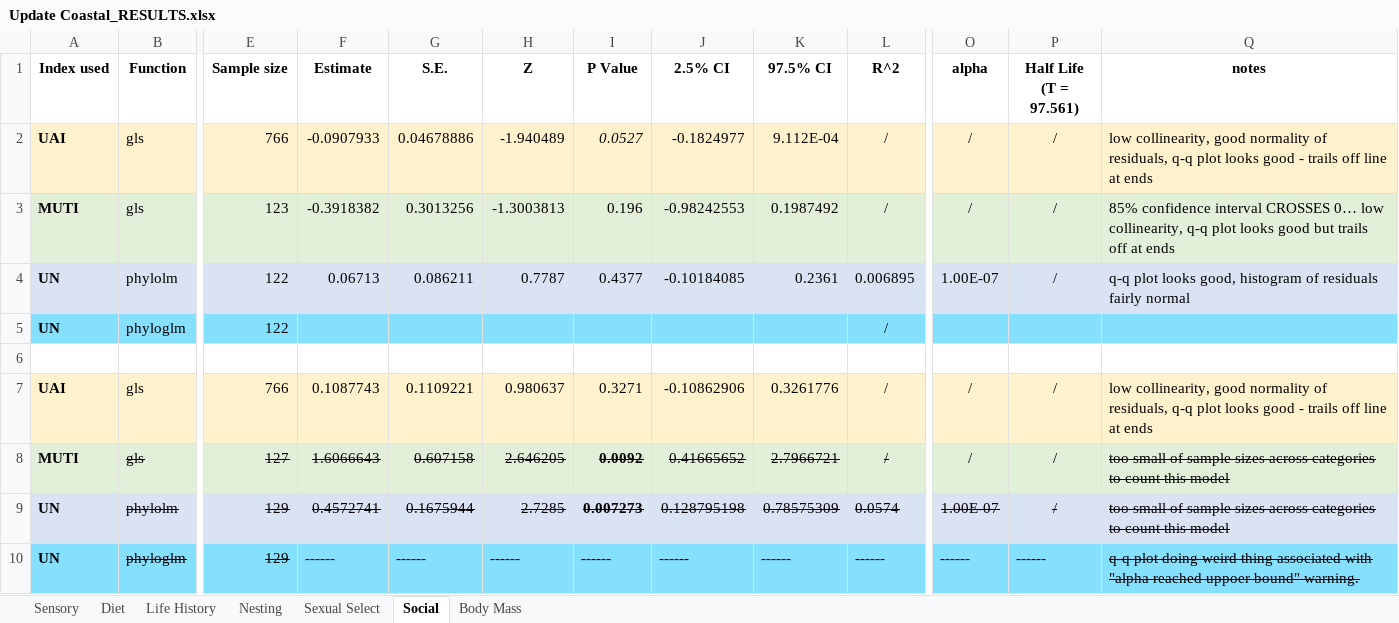
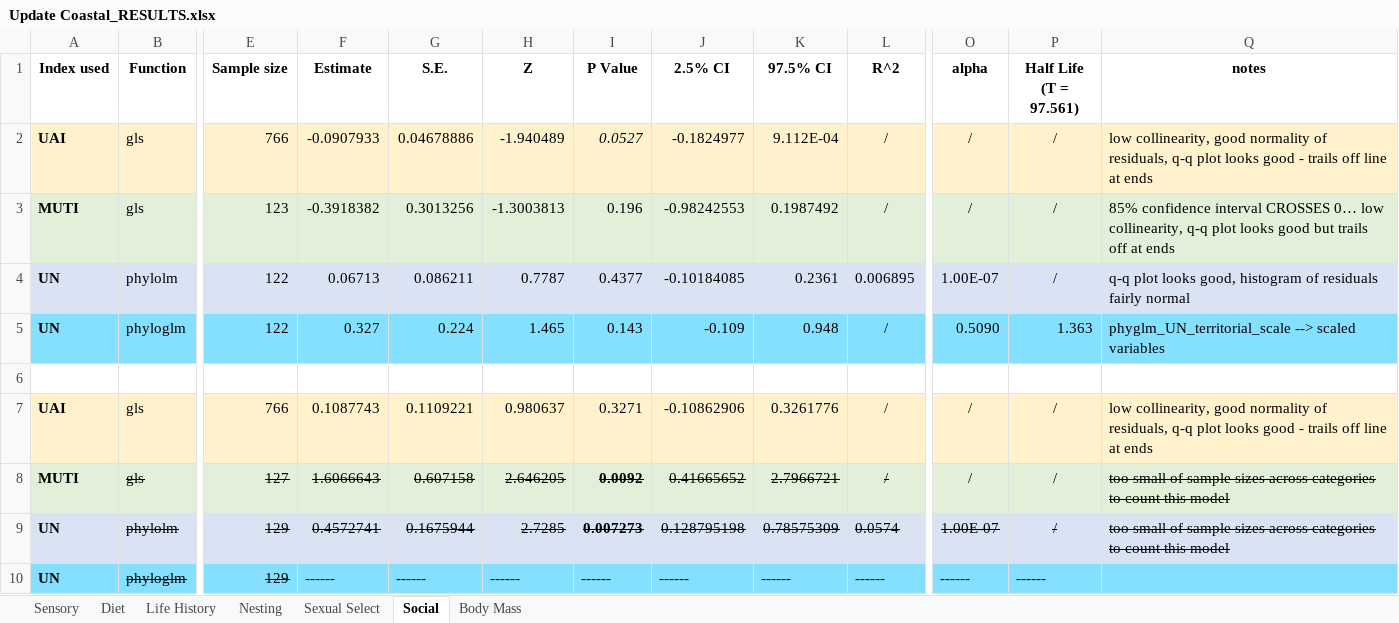
Before and after one commit to emmagarrison2/CoastalBirdsUPDATE, an Excel workbook: Results/Update Coastal_RESULTS.xlsx, sheet Social, drawn as a sheet; only a part is shown, gaps mark what is left out; values as stored, in another font and other column widths than the file's, no borders; the diff names each change by its address in the sheet, - before the commit and + after, or states it on an @@ line.

```diff
--- a/Results/Update Coastal_RESULTS.xlsx (sheet Social)
+++ b/Results/Update Coastal_RESULTS.xlsx (sheet Social)
-F5 (Estimate): (empty)
+F5 (Estimate): 0.327
-G5 (S.E.): (empty)
+G5 (S.E.): 0.224
-H5 (Z): (empty)
+H5 (Z): 1.465
-I5 (P Value): (empty)
+I5 (P Value): 0.143
-J5 (2.5% CI): (empty)
+J5 (2.5% CI): -0.109
-K5 (97.5% CI): (empty)
+K5 (97.5% CI): 0.948
-O5 (alpha): (empty)
+O5 (alpha): 0.5090
-P5 (Half Life (T = 97.561)): (empty)
+P5 (Half Life (T = 97.561)): 1.363
-Q5 (notes): (empty)
+Q5 (notes): phyglm_UN_territorial_scale --> scaled variables
-Q10 (notes): q-q plot doing weird thing associated with "alpha reached uppoer bound" warning.
+Q10 (notes): (empty)
```
Also changed, not shown: sheet Nesting, sheet Sexual Select, 26 other files.
